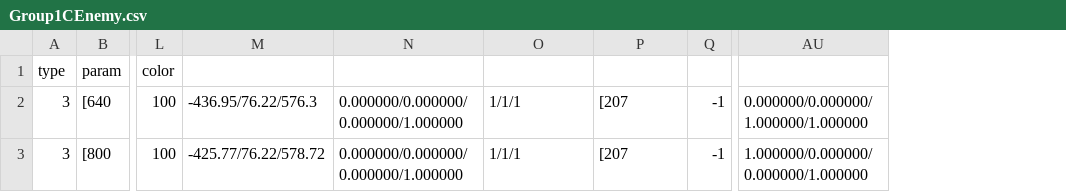
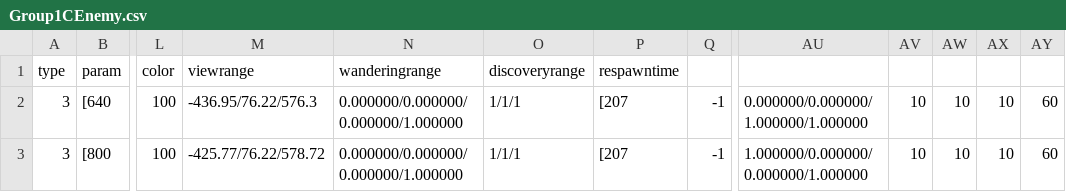
Before and after one commit to kbc15gc/game, a CSV file: game/Decide/Decide/Asset/Data/GroupData/Group1CEnemy.csv, drawn as a sheet; only a part is shown, gaps mark what is left out; the diff names each change by its address in the sheet, - before the commit and + after, or states it on an @@ line.

```diff
--- a/game/Decide/Decide/Asset/Data/GroupData/Group1CEnemy.csv
+++ b/game/Decide/Decide/Asset/Data/GroupData/Group1CEnemy.csv
+column AV, rows 2-3: 10 | 10
+column AW, rows 2-3: 10 | 10
+column AX, rows 2-3: 10 | 10
+column AY, rows 2-3: 60 | 60
-M1: (empty)
+M1: viewrange
-N1: (empty)
+N1: wanderingrange
-O1: (empty)
+O1: discoveryrange
-P1: (empty)
+P1: respawntime
```
Also changed, not shown: game/Decide/Decide/Asset/Data/GroupData/CommonGroupEnemy.csv, game/Decide/Decide/Asset/Data/GroupData/Group2AEnemy.csv, 11 other files.
